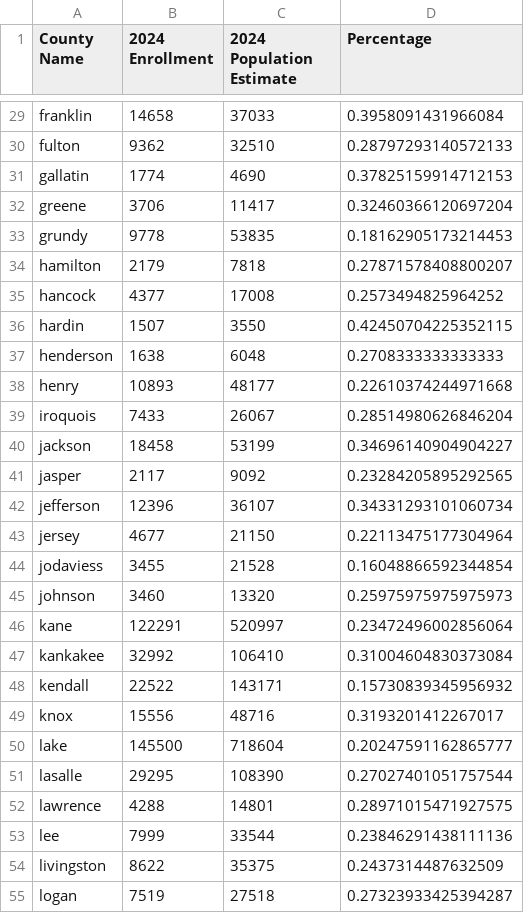
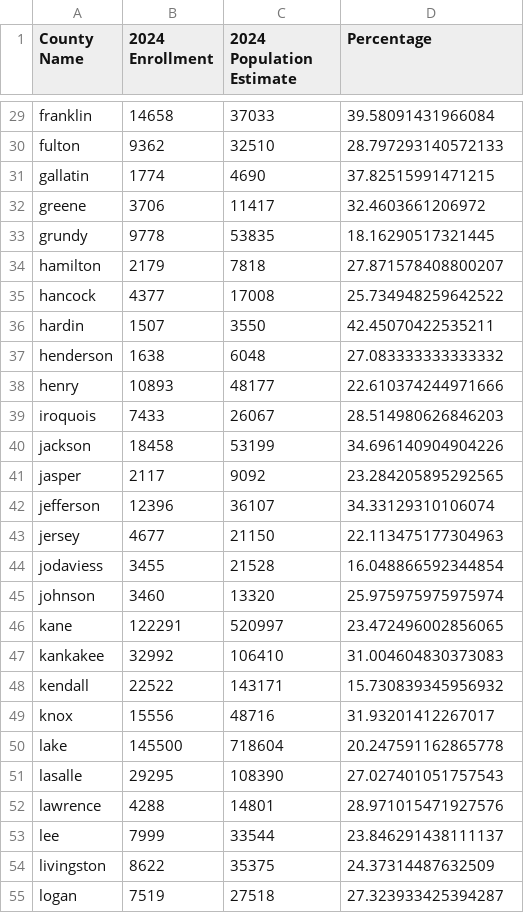
Before and after one commit to laynahong6/medicaidteam, a CSV file: layna/csv files/joined_output.csv, drawn as a sheet; only a part is shown, gaps mark what is left out; the diff covers the shown part only; the diff names each change by its address in the sheet, - before the commit and + after, or states it on an @@ line.

Commit message:
expressed as a percentage

```diff
--- a/layna/csv files/joined_output.csv
+++ b/layna/csv files/joined_output.csv
-D29 (Percentage): 0.3958091431966084
+D29 (Percentage): 39.58091431966084
-D30 (Percentage): 0.28797293140572133
+D30 (Percentage): 28.797293140572133
-D31 (Percentage): 0.37825159914712153
+D31 (Percentage): 37.82515991471215
-D32 (Percentage): 0.32460366120697204
+D32 (Percentage): 32.4603661206972
-D33 (Percentage): 0.18162905173214453
+D33 (Percentage): 18.16290517321445
-D34 (Percentage): 0.27871578408800207
+D34 (Percentage): 27.871578408800207
-D35 (Percentage): 0.2573494825964252
+D35 (Percentage): 25.734948259642522
-D36 (Percentage): 0.42450704225352115
+D36 (Percentage): 42.45070422535211
-D37 (Percentage): 0.2708333333333333
+D37 (Percentage): 27.083333333333332
-D38 (Percentage): 0.22610374244971668
+D38 (Percentage): 22.610374244971666
-D39 (Percentage): 0.28514980626846204
+D39 (Percentage): 28.514980626846203
-D40 (Percentage): 0.34696140904904227
+D40 (Percentage): 34.696140904904226
-D41 (Percentage): 0.23284205895292565
+D41 (Percentage): 23.284205895292565
-D42 (Percentage): 0.34331293101060734
+D42 (Percentage): 34.33129310106074
-D43 (Percentage): 0.22113475177304964
+D43 (Percentage): 22.113475177304963
-D44 (Percentage): 0.16048866592344854
+D44 (Percentage): 16.048866592344854
-D45 (Percentage): 0.25975975975975973
+D45 (Percentage): 25.975975975975974
-D46 (Percentage): 0.23472496002856064
+D46 (Percentage): 23.472496002856065
-D47 (Percentage): 0.31004604830373084
+D47 (Percentage): 31.004604830373083
-D48 (Percentage): 0.15730839345956932
+D48 (Percentage): 15.730839345956932
-D49 (Percentage): 0.3193201412267017
+D49 (Percentage): 31.93201412267017
-D50 (Percentage): 0.20247591162865777
+D50 (Percentage): 20.247591162865778
-D51 (Percentage): 0.27027401051757544
+D51 (Percentage): 27.027401051757543
-D52 (Percentage): 0.28971015471927575
+D52 (Percentage): 28.971015471927576
-D53 (Percentage): 0.23846291438111136
+D53 (Percentage): 23.846291438111137
-D54 (Percentage): 0.2437314487632509
+D54 (Percentage): 24.37314487632509
-D55 (Percentage): 0.27323933425394287
+D55 (Percentage): 27.323933425394287
```
Also changed, not shown: 75 edited cells elsewhere in this file, 1 other file.
